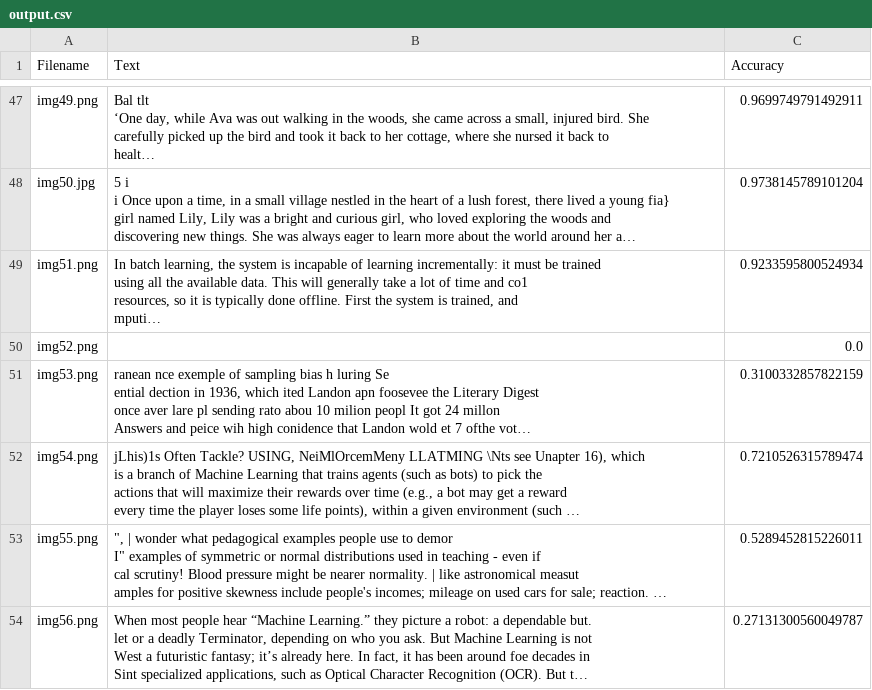
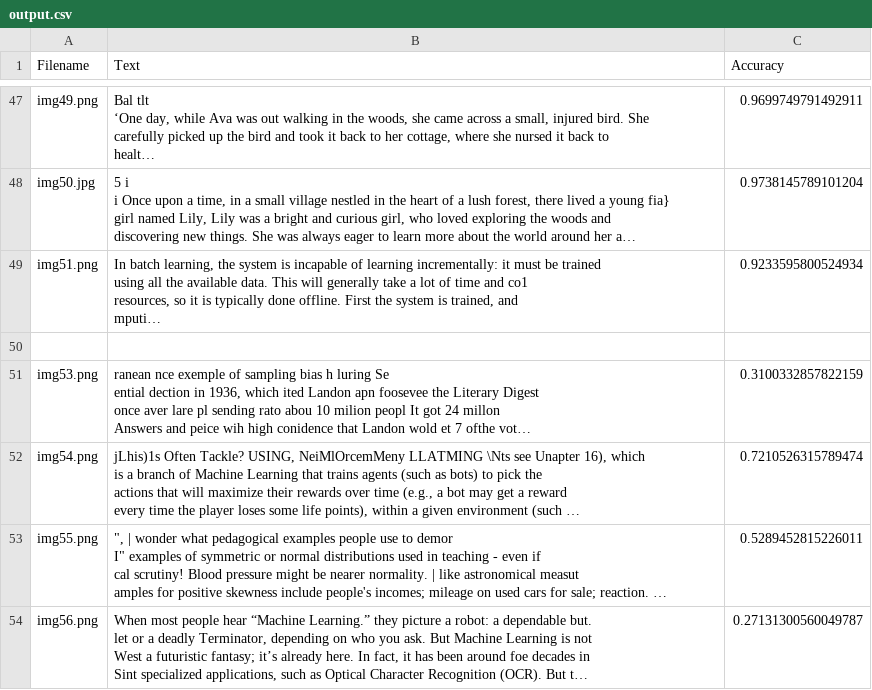
Before and after one commit to RoaaM/ocr_tesseract, a CSV file: output.csv, drawn as a sheet; only a part is shown, gaps mark what is left out; long unchanged cells end in …; the diff names each change by its address in the sheet, - before the commit and + after, or states it on an @@ line.

Commit message:
output ocr

```diff
--- a/output.csv
+++ b/output.csv
-row 50: img52.png |  | 0.0
+row 50: (empty)
```
